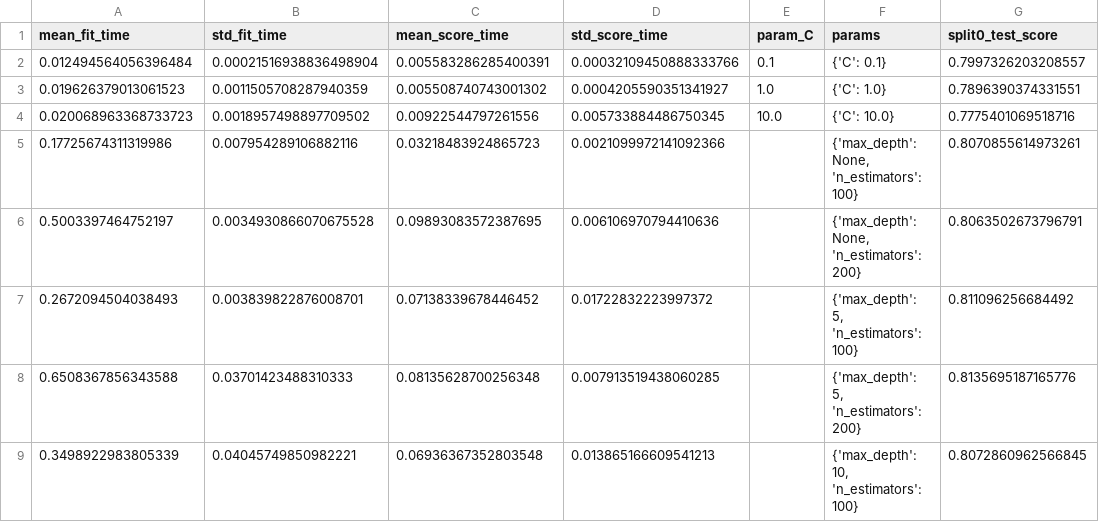
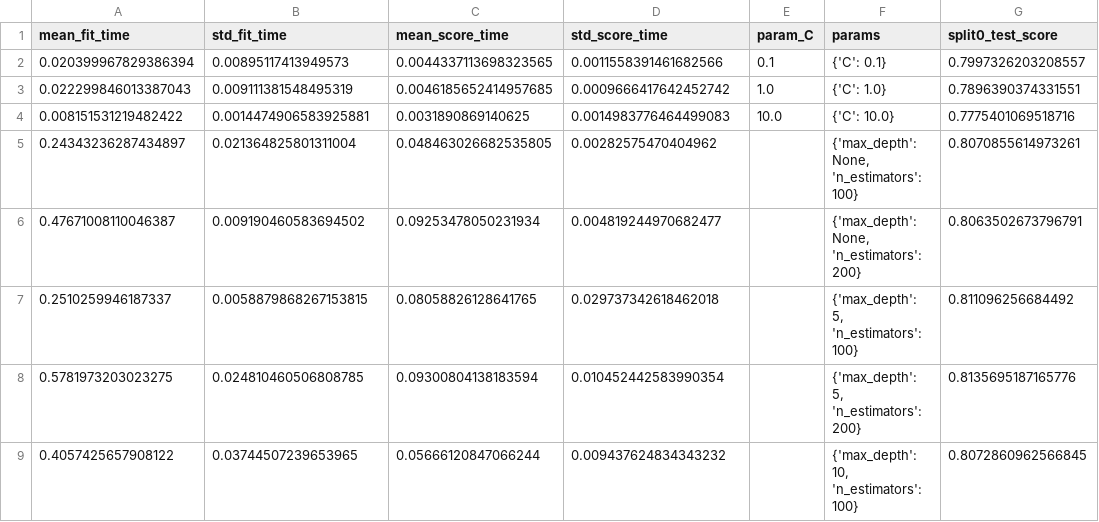
Before and after one commit to yasamin0/SAFE-Agentic-Credit-System, a CSV file: reports/cv_results.csv, drawn as a sheet; only a part is shown; the diff covers the shown part only; the diff names each change by its address in the sheet, - before the commit and + after, or states it on an @@ line.

```diff
--- a/reports/cv_results.csv
+++ b/reports/cv_results.csv
-A2 (mean_fit_time): 0.012494564056396484
+A2 (mean_fit_time): 0.020399967829386394
-B2 (std_fit_time): 0.00021516938836498904
+B2 (std_fit_time): 0.00895117413949573
-C2 (mean_score_time): 0.005583286285400391
+C2 (mean_score_time): 0.0044337113698323565
-D2 (std_score_time): 0.00032109450888333766
+D2 (std_score_time): 0.0011558391461682566
-A3 (mean_fit_time): 0.019626379013061523
+A3 (mean_fit_time): 0.022299846013387043
-B3 (std_fit_time): 0.0011505708287940359
+B3 (std_fit_time): 0.009111381548495319
-C3 (mean_score_time): 0.005508740743001302
+C3 (mean_score_time): 0.0046185652414957685
-D3 (std_score_time): 0.0004205590351341927
+D3 (std_score_time): 0.0009666417642452742
-A4 (mean_fit_time): 0.020068963368733723
+A4 (mean_fit_time): 0.008151531219482422
-B4 (std_fit_time): 0.0018957498897709502
+B4 (std_fit_time): 0.0014474906583925881
-C4 (mean_score_time): 0.00922544797261556
+C4 (mean_score_time): 0.0031890869140625
-D4 (std_score_time): 0.005733884486750345
+D4 (std_score_time): 0.0014983776464499083
-A5 (mean_fit_time): 0.17725674311319986
+A5 (mean_fit_time): 0.24343236287434897
-B5 (std_fit_time): 0.007954289106882116
+B5 (std_fit_time): 0.021364825801311004
-C5 (mean_score_time): 0.03218483924865723
+C5 (mean_score_time): 0.048463026682535805
-D5 (std_score_time): 0.0021099972141092366
+D5 (std_score_time): 0.00282575470404962
-A6 (mean_fit_time): 0.5003397464752197
+A6 (mean_fit_time): 0.47671008110046387
-B6 (std_fit_time): 0.0034930866070675528
+B6 (std_fit_time): 0.009190460583694502
-C6 (mean_score_time): 0.09893083572387695
+C6 (mean_score_time): 0.09253478050231934
-D6 (std_score_time): 0.006106970794410636
+D6 (std_score_time): 0.004819244970682477
-A7 (mean_fit_time): 0.2672094504038493
+A7 (mean_fit_time): 0.2510259946187337
-B7 (std_fit_time): 0.003839822876008701
+B7 (std_fit_time): 0.0058879868267153815
-C7 (mean_score_time): 0.07138339678446452
+C7 (mean_score_time): 0.08058826128641765
-D7 (std_score_time): 0.01722832223997372
+D7 (std_score_time): 0.029737342618462018
-A8 (mean_fit_time): 0.6508367856343588
+A8 (mean_fit_time): 0.5781973203023275
-B8 (std_fit_time): 0.03701423488310333
+B8 (std_fit_time): 0.024810460506808785
-C8 (mean_score_time): 0.08135628700256348
+C8 (mean_score_time): 0.09300804138183594
-D8 (std_score_time): 0.007913519438060285
+D8 (std_score_time): 0.010452442583990354
-A9 (mean_fit_time): 0.3498922983805339
+A9 (mean_fit_time): 0.4057425657908122
-B9 (std_fit_time): 0.04045749850982221
+B9 (std_fit_time): 0.03744507239653965
-C9 (mean_score_time): 0.06936367352803548
+C9 (mean_score_time): 0.05666120847066244
-D9 (std_score_time): 0.013865166609541213
+D9 (std_score_time): 0.009437624834343232
```
Also changed, not shown: 36 edited cells elsewhere in this file, reports/compliance_score_comparison.csv, reports/model_metrics_comparison.csv, 9 other files.
